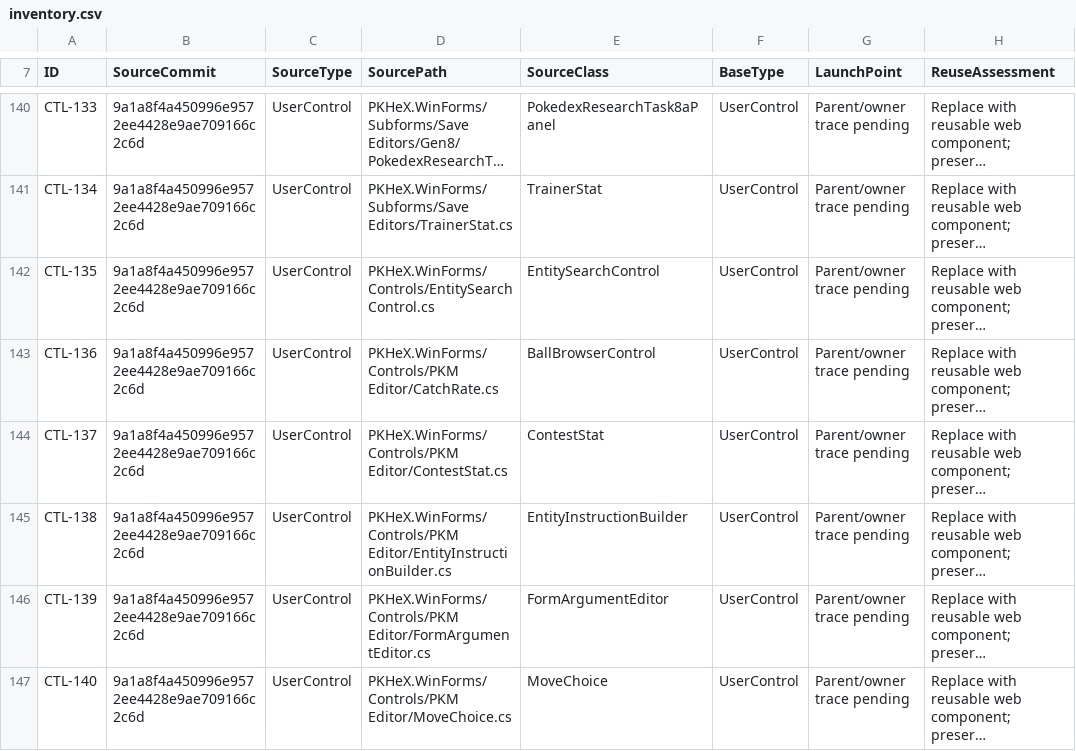
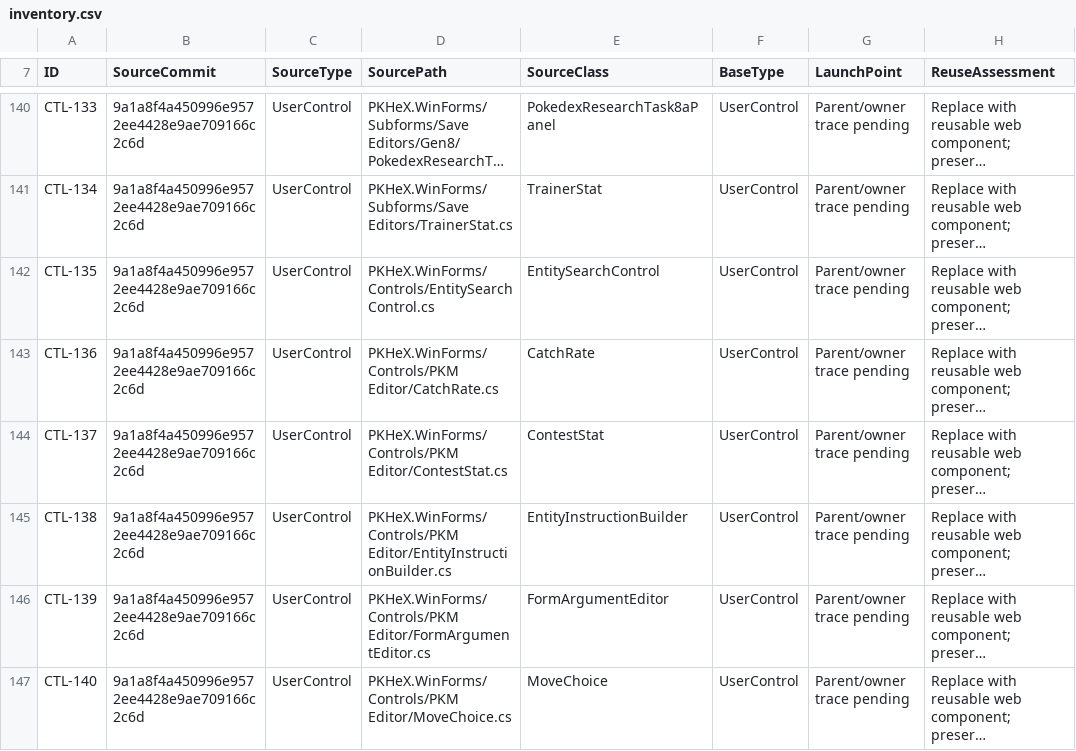
Before and after one commit to tatsuki626/PKHeX, a CSV file: docs/web-port/inventory.csv, drawn as a sheet; only a part is shown, gaps mark what is left out; long unchanged cells end in …; the diff names each change by its address in the sheet, - before the commit and + after, or states it on an @@ line.

Commit message:
docs: correct CatchRate component declaration

```diff
--- a/docs/web-port/inventory.csv
+++ b/docs/web-port/inventory.csv
-E143 (SourceClass): BallBrowserControl
+E143 (SourceClass): CatchRate
```
